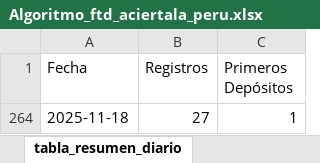
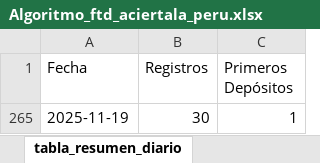
Before and after one commit to james5777/FTD-s-Aciertala, an Excel workbook: Algoritmo_ftd_aciertala_peru.xlsx, sheet tabla_resumen_diario, drawn as a sheet; values as stored, in another font and other column widths than the file's, no borders; table styles not drawn; addresses are those after the commit; the diff names each change by its address in the sheet, - before the commit and + after, or states it on an @@ line.

```diff
--- a/Algoritmo_ftd_aciertala_peru.xlsx (sheet tabla_resumen_diario)
+++ b/Algoritmo_ftd_aciertala_peru.xlsx (sheet tabla_resumen_diario)
-A265 (Fecha): 2025-11-18
+A265 (Fecha): 2025-11-19
-B265 (Registros): 27
+B265 (Registros): 30
```
Also changed, not shown: sheet cruce_registros_transacciones, Archivos/Diario-ACPE.xlsx, 4 other files.
